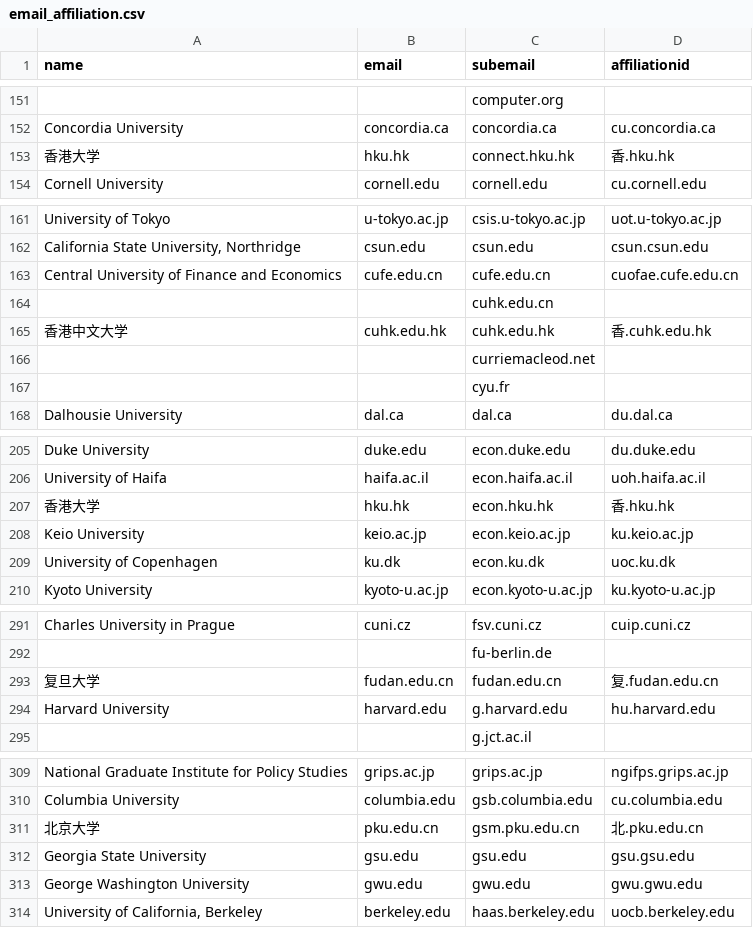
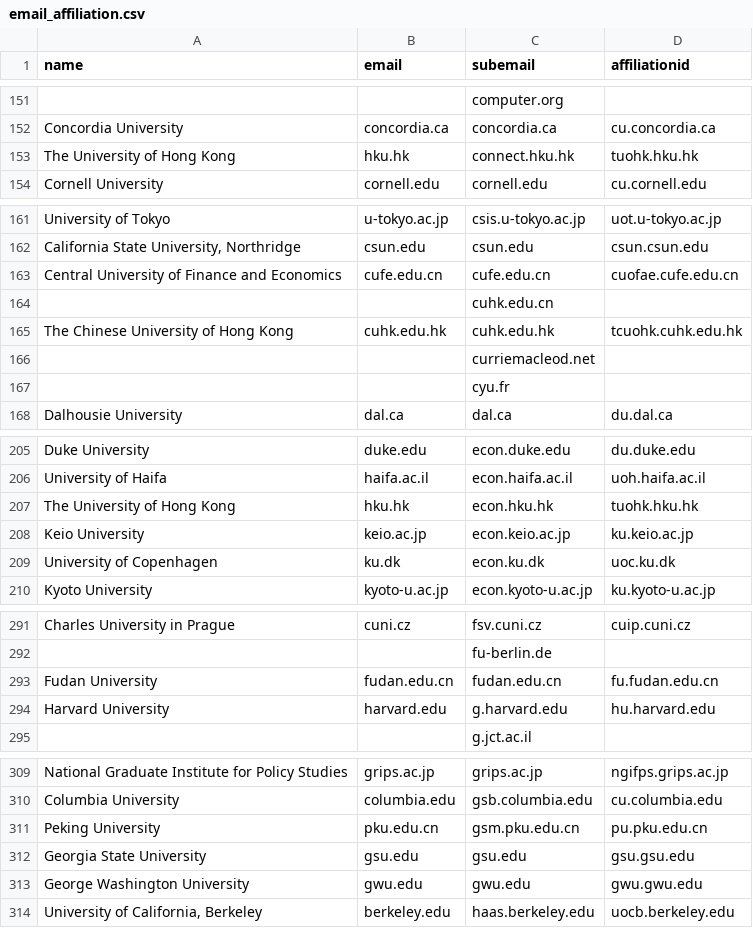
Before and after one commit to macs30122-winter23/final-project-netrunner, a CSV file: email_affiliation.csv, drawn as a sheet; only a part is shown, gaps mark what is left out; the diff covers the shown part only; the diff names each change by its address in the sheet, - before the commit and + after, or states it on an @@ line.

```diff
--- a/email_affiliation.csv
+++ b/email_affiliation.csv
-A153 (name): 香港大学
+A153 (name): The University of Hong Kong
-D153 (affiliationid): 香.hku.hk
+D153 (affiliationid): tuohk.hku.hk
-A165 (name): 香港中文大学
+A165 (name): The Chinese University of Hong Kong
-D165 (affiliationid): 香.cuhk.edu.hk
+D165 (affiliationid): tcuohk.cuhk.edu.hk
-A207 (name): 香港大学
+A207 (name): The University of Hong Kong
-D207 (affiliationid): 香.hku.hk
+D207 (affiliationid): tuohk.hku.hk
-A293 (name): 复旦大学
+A293 (name): Fudan University
-D293 (affiliationid): 复.fudan.edu.cn
+D293 (affiliationid): fu.fudan.edu.cn
-A311 (name): 北京大学
+A311 (name): Peking University
-D311 (affiliationid): 北.pku.edu.cn
+D311 (affiliationid): pu.pku.edu.cn
```
Also changed, not shown: 68 edited cells elsewhere in this file, affiliation.csv, affiliation_no_header.csv, 5 other files.
